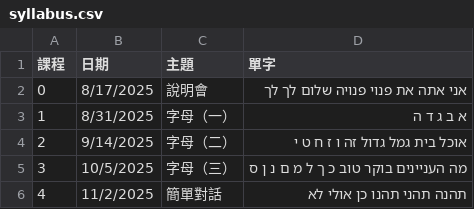
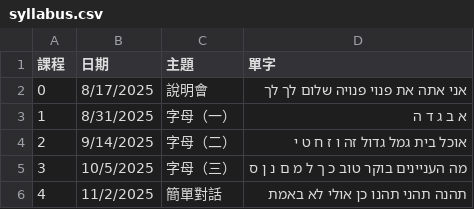
Before and after one commit to learnhebrew/learnhebrew.github.io, a CSV file: syllabus.csv, drawn as a sheet.

```diff
--- a/syllabus.csv
+++ b/syllabus.csv
@@ -5,2 +5,2 @@
 3,10/5/2025,字母（三）,מה העניינים בוקר טוב כ ך ל מ ם נ ן ס
-4,11/2/2025,簡單對話,תהנה תהני תהנו כן אולי לא
+4,11/2/2025,簡單對話,תהנה תהני תהנו כן אולי לא באמת
```
Also changed, not shown: 2 other files.
